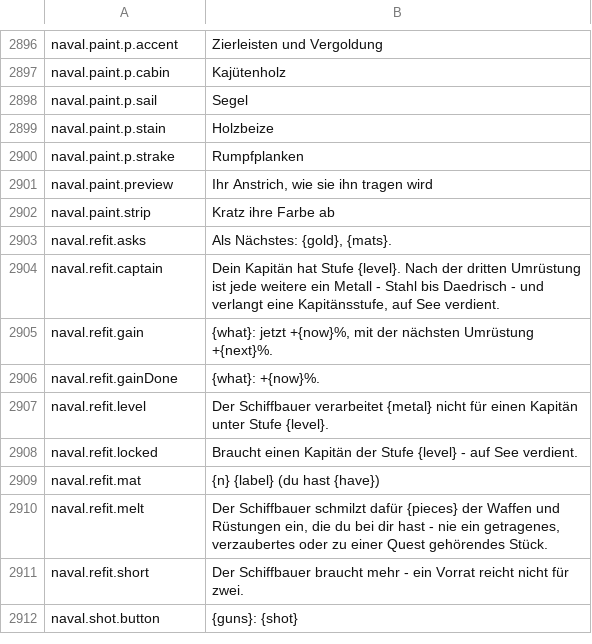
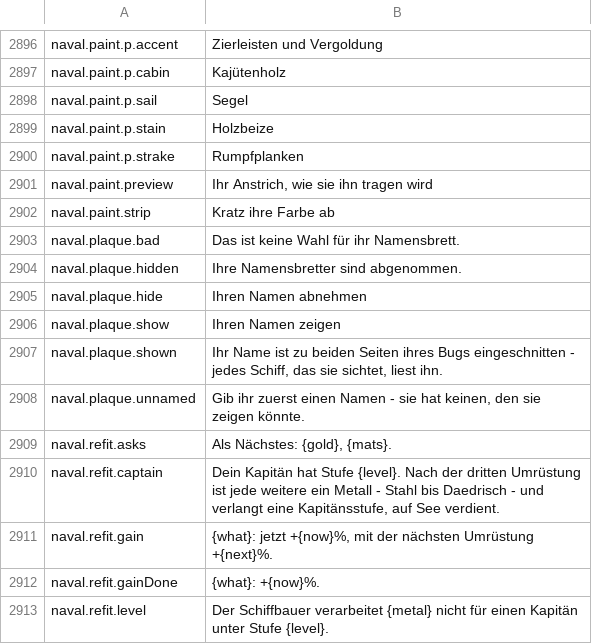
Before and after one commit to Betawolf1213/daggerfall-js-source-voice, a CSV file: locales/de/Port_Strings.csv, drawn as a sheet; only a part is shown, gaps mark what is left out; the shorter side is filled out with more unchanged rows; the diff names each change by its address in the sheet, - before the commit and + after, or states it on an @@ line.

```diff
--- a/locales/de/Port_Strings.csv
+++ b/locales/de/Port_Strings.csv
+row 2903: naval.plaque.bad | Das ist keine Wahl für ihr Namensbrett.
+row 2904: naval.plaque.hidden | Ihre Namensbretter sind abgenommen.
+row 2905: naval.plaque.hide | Ihren Namen abnehmen
+row 2906: naval.plaque.show | Ihren Namen zeigen
+row 2907: naval.plaque.shown | Ihr Name ist zu beiden Seiten ihres Bugs eingeschnitten - jedes Schiff, das sie sichtet, liest ihn.
+row 2908: naval.plaque.unnamed | Gib ihr zuerst einen Namen - sie hat keinen, den sie zeigen könnte.
```
Also changed, not shown: locales/bg/Port_Strings.csv, locales/cs/Port_Strings.csv, 44 other files.
